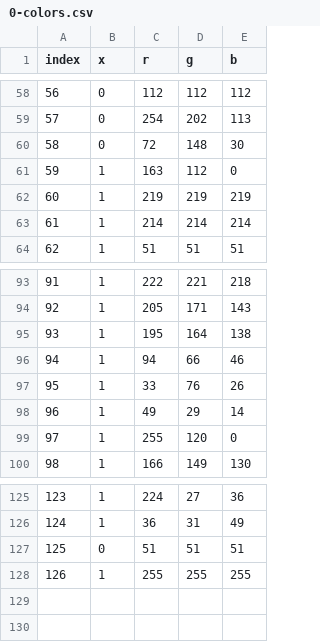
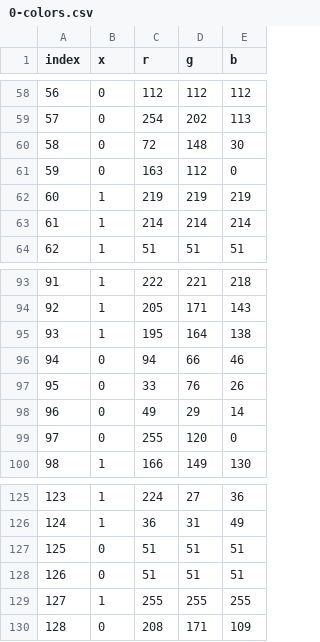
Before and after one commit to ThomasGysemans/IUT-Microsoft-World-Conquest, a CSV file: assets/0-colors.csv, drawn as a sheet; only a part is shown, gaps mark what is left out; addresses are those after the commit; the diff names each change by its address in the sheet, - before the commit and + after, or states it on an @@ line.

```diff
--- a/assets/0-colors.csv
+++ b/assets/0-colors.csv
-B61 (x): 1
+B61 (x): 0
-B96:B99 (x): 1
+B96:B99 (x): 0
+row 128: 126 | 0 | 51 | 51 | 51
@@ column A (index) renumbered in row 129 @@
+row 130: 128 | 0 | 208 | 171 | 109
```
Also changed, not shown: assets/maps/couloir-6.csv, assets/maps/cour.csv, 4 other files.
